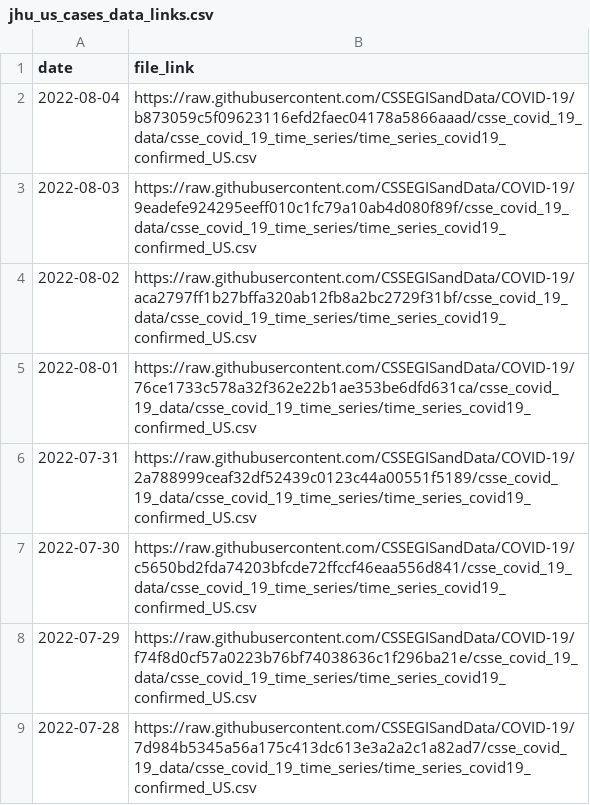
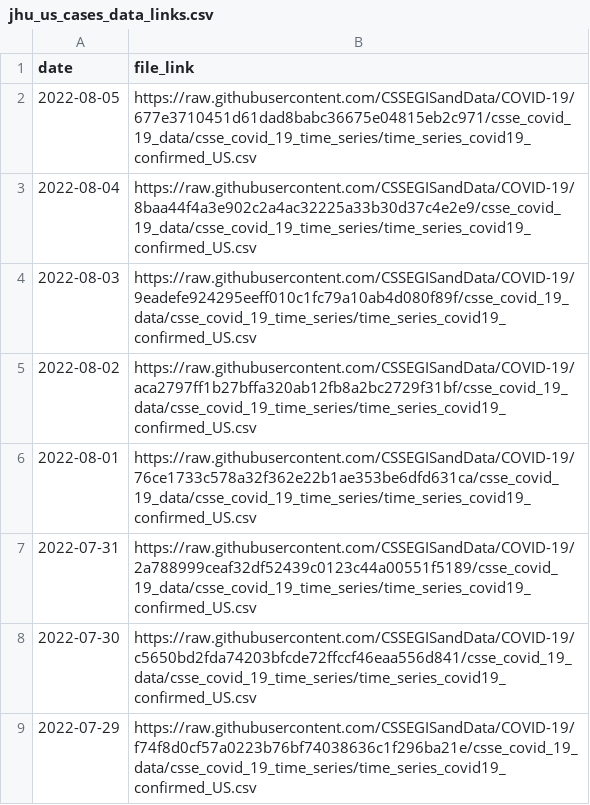
Before and after one commit to reichlab/covidData, a CSV file: data/jhu_us_cases_data_links.csv, drawn as a sheet; only a part is shown; the shorter side is filled out with more unchanged rows.

```diff
--- a/data/jhu_us_cases_data_links.csv
+++ b/data/jhu_us_cases_data_links.csv
@@ -1,3 +1,4 @@
 "date","file_link"
-2022-08-04,"https://raw.githubusercontent.com/CSSEGISandData/COVID-19/b873059c5f09623116efd2faec04178a5866aaad/csse_covid_19_data/csse_covid_19_time_series/time_series_covid19_confirmed_US.csv"
+2022-08-05,"https://raw.githubusercontent.com/CSSEGISandData/COVID-19/677e3710451d61dad8babc36675e04815eb2c971/csse_covid_19_data/csse_covid_19_time_series/time_series_covid19_confirmed_US.csv"
+2022-08-04,"https://raw.githubusercontent.com/CSSEGISandData/COVID-19/8baa44f4a3e902c2a4ac32225a33b30d37c4e2e9/csse_covid_19_data/csse_covid_19_time_series/time_series_covid19_confirmed_US.csv"
 2022-08-03,"https://raw.githubusercontent.com/CSSEGISandData/COVID-19/9eadefe924295eeff010c1fc79a10ab4d080f89f/csse_covid_19_data/csse_covid_19_time_series/time_series_covid19_confirmed_US.csv"
```
Also changed, not shown: data/jhu_global_cases_data_links.csv, data/jhu_global_deaths_data_links.csv, 1 other file.
